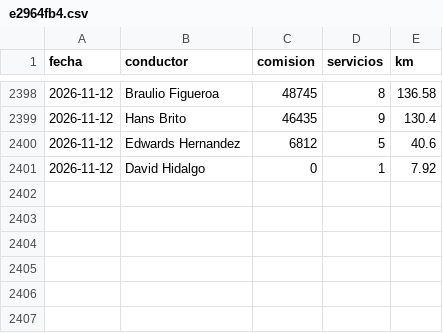
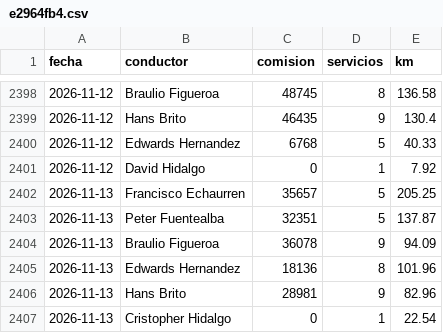
Before and after one commit to rubness007/qz-13a41abc58, a CSV file: e2964fb4.csv, drawn as a sheet; only a part is shown, gaps mark what is left out.

Commit message:
Reporte 2026-11-13

```diff
--- a/e2964fb4.csv
+++ b/e2964fb4.csv
@@ -2399,3 +2399,9 @@ fecha,conductor,comision,servicios,km
 2026-11-12,Hans Brito,46435,9,130.4
-2026-11-12,Edwards Hernandez,6812,5,40.6
+2026-11-12,Edwards Hernandez,6768,5,40.33
 2026-11-12,David Hidalgo,0,1,7.92
+2026-11-13,Francisco Echaurren,35657,5,205.25
+2026-11-13,Peter Fuentealba,32351,5,137.87
+2026-11-13,Braulio Figueroa,36078,9,94.09
+2026-11-13,Edwards Hernandez,18136,8,101.96
+2026-11-13,Hans Brito,28981,9,82.96
+2026-11-13,Cristopher Hidalgo,0,1,22.54
```
